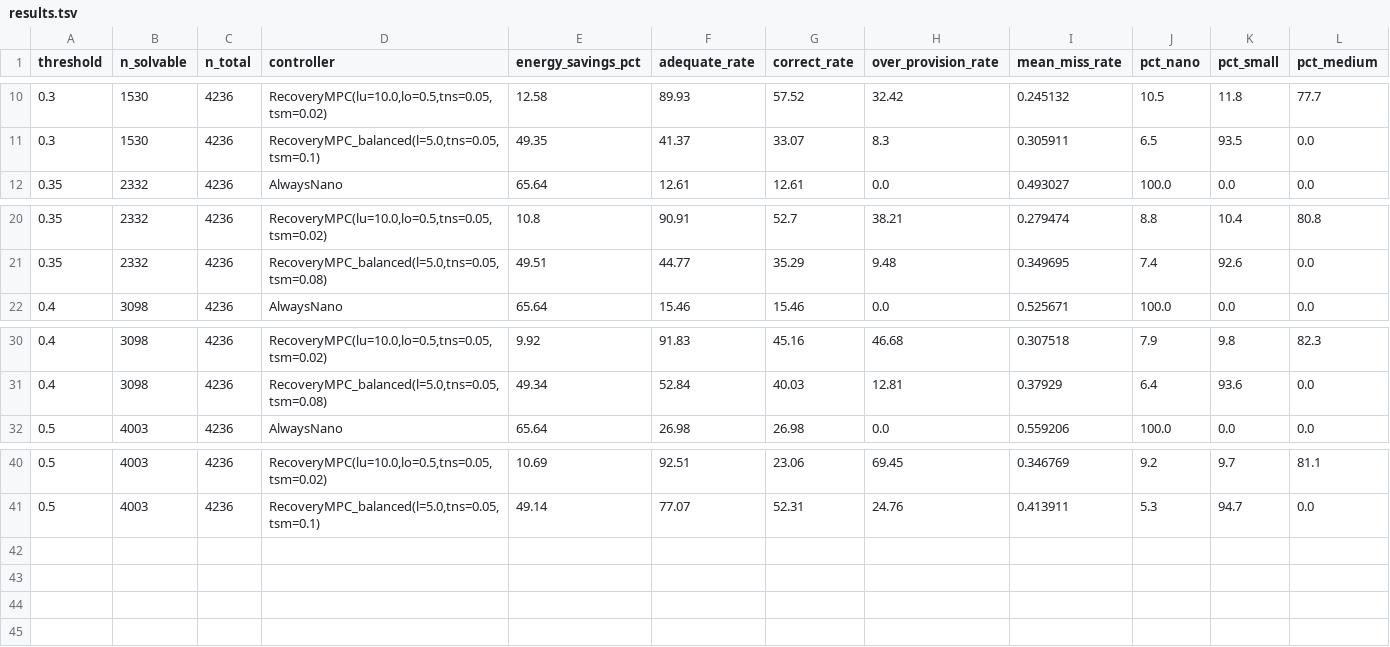
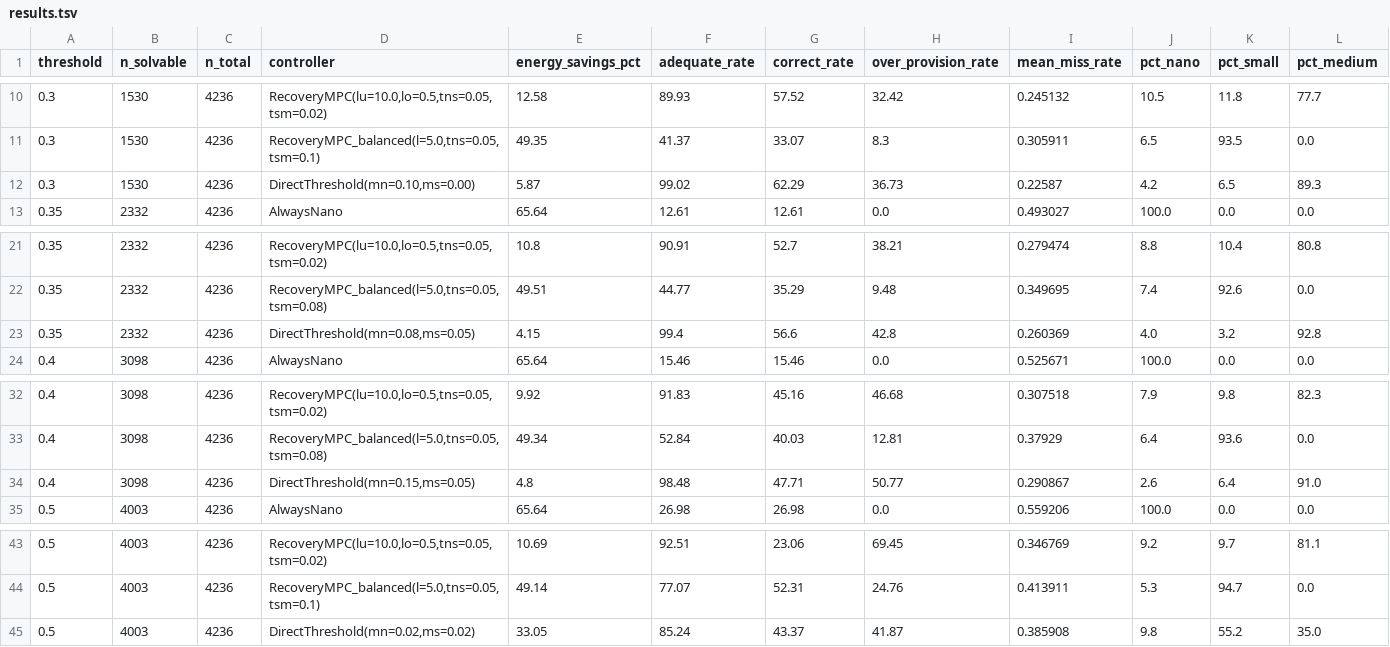
Before and after one commit to jayscpu/autosearch, a TSV file: controller_rerun/results.tsv, drawn as a sheet; only a part is shown, gaps mark what is left out; rows hold the shown columns only; the diff names each change by its address in the sheet, - before the commit and + after, or states it on an @@ line.

```diff
--- a/controller_rerun/results.tsv
+++ b/controller_rerun/results.tsv
+row 12: 0.3 | 1530 | 4236 | DirectThreshold(mn=0.10,ms=0.00) | 5.87 | 99.02 | 62.29 | 36.73 | 0.22587 | 4.2 | 6.5 | 89.3
+row 23: 0.35 | 2332 | 4236 | DirectThreshold(mn=0.08,ms=0.05) | 4.15 | 99.4 | 56.6 | 42.8 | 0.260369 | 4.0 | 3.2 | 92.8
+row 34: 0.4 | 3098 | 4236 | DirectThreshold(mn=0.15,ms=0.05) | 4.8 | 98.48 | 47.71 | 50.77 | 0.290867 | 2.6 | 6.4 | 91.0
+row 45: 0.5 | 4003 | 4236 | DirectThreshold(mn=0.02,ms=0.02) | 33.05 | 85.24 | 43.37 | 41.87 | 0.385908 | 9.8 | 55.2 | 35.0
```
Also changed, not shown: 2 other files.
